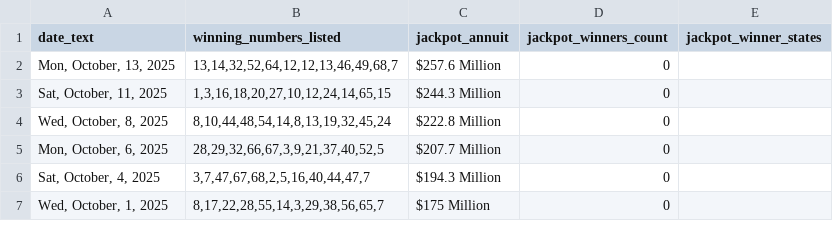
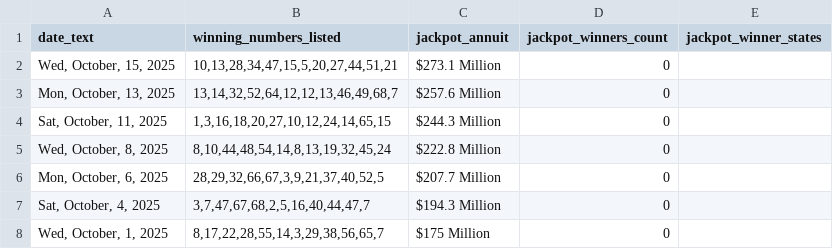
Before and after one commit to d3sktopfusion-cloud/mp_result, a CSV file: powerball_results.csv, drawn as a sheet; only a part is shown.

```diff
--- a/powerball_results.csv
+++ b/powerball_results.csv
@@ -1,2 +1,3 @@
 date_text,winning_numbers_listed,jackpot_annuit,jackpot_winners_count,jackpot_winner_states
+"Wed, October, 15, 2025","10,13,28,34,47,15,5,20,27,44,51,21",$273.1 Million,0,
 "Mon, October, 13, 2025","13,14,32,52,64,12,12,13,46,49,68,7",$257.6 Million,0,
```
Also changed, not shown: 1 other file.
